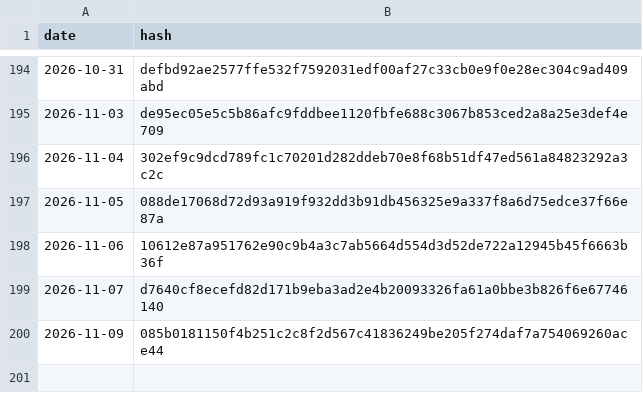
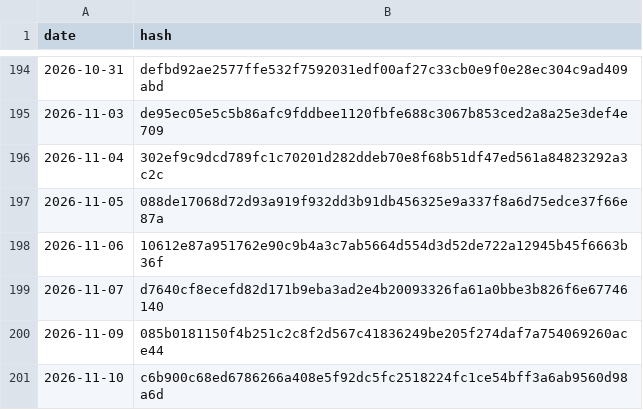
Before and after one commit to BibhaCoder/AAPIS-Audit-Log, a CSV file: audit_log.csv, drawn as a sheet; only a part is shown, gaps mark what is left out.

Commit message:
Public Audit Update 2026-11-10

```diff
--- a/audit_log.csv
+++ b/audit_log.csv
@@ -200 +200,2 @@ date,hash
 2026-11-09,085b0181150f4b251c2c8f2d567c41836249be205f274daf7a754069260ace44
+2026-11-10,c6b900c68ed6786266a408e5f92dc5fc2518224fc1ce54bff3a6ab9560d98a6d
```
